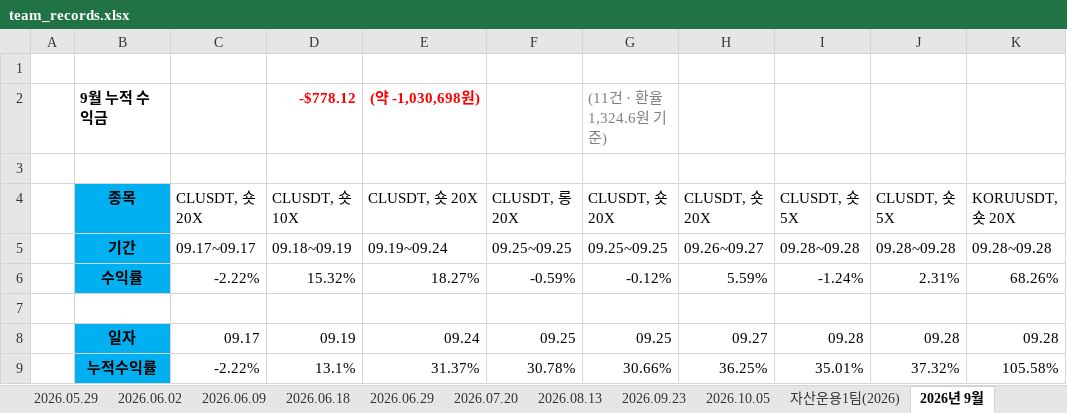
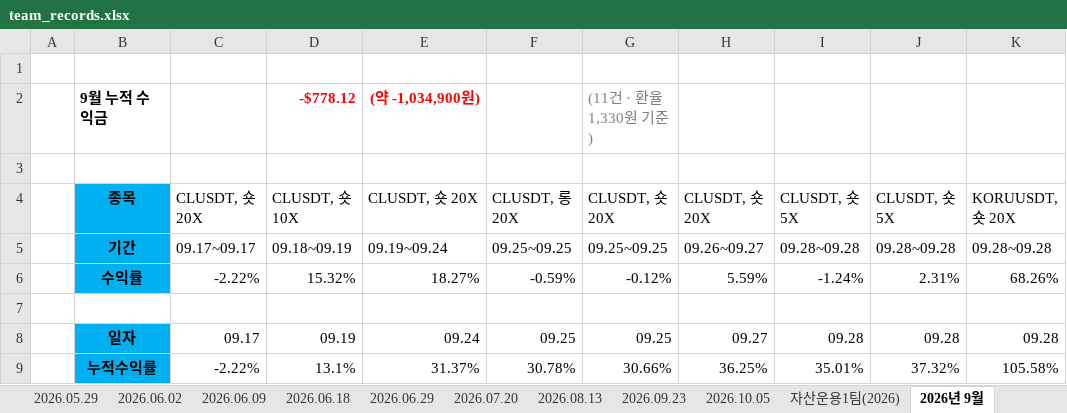
Before and after one commit to HyeonSooJ/thehunters_poster, an Excel workbook: team_records.xlsx, sheet 2026년 9월, drawn as a sheet; only a part is shown; values as stored, in another font and other column widths than the file's, no borders; charts and pictures not drawn; the diff names each change by its address in the sheet, - before the commit and + after, or states it on an @@ line.

```diff
--- a/team_records.xlsx (sheet 2026년 9월)
+++ b/team_records.xlsx (sheet 2026년 9월)
-E2: (약 -1,030,698원)
+E2: (약 -1,034,900원)
-G2: (11건 · 환율 1,324.6원 기준)
+G2: (11건 · 환율 1,330원 기준)
```
Also changed, not shown: sheet 2026년 11월, sheet 2026년 10월, charts or pictures, 6 other files.
